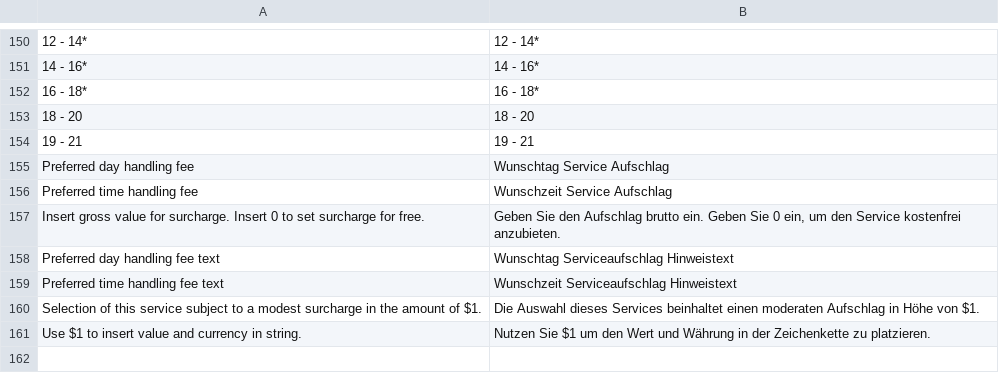
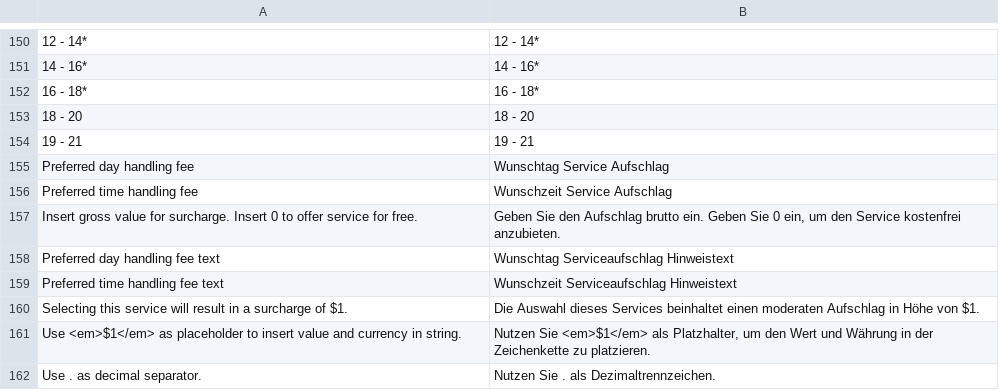
Before and after one commit to netresearch/dhl-module-versenden-m1, a CSV file: src/app/locale/de_DE/Dhl_Versenden.csv, drawn as a sheet; only a part is shown, gaps mark what is left out.

```diff
--- a/src/app/locale/de_DE/Dhl_Versenden.csv
+++ b/src/app/locale/de_DE/Dhl_Versenden.csv
@@ -156,6 +156,7 @@
 "Preferred time handling fee","Wunschzeit Service Aufschlag"
-"Insert gross value for surcharge. Insert 0 to set surcharge for free.","Geben Sie den Aufschlag brutto ein. Geben Sie 0 ein, um den Service kostenfrei anzubieten."
+"Insert gross value for surcharge. Insert 0 to offer service for free.","Geben Sie den Aufschlag brutto ein. Geben Sie 0 ein, um den Service kostenfrei anzubieten."
 "Preferred day handling fee text","Wunschtag Serviceaufschlag Hinweistext"
 "Preferred time handling fee text","Wunschzeit Serviceaufschlag Hinweistext"
-"Selection of this service subject to a modest surcharge in the amount of $1.","Die Auswahl dieses Services beinhaltet einen moderaten Aufschlag in Höhe von $1."
-"Use $1 to insert value and currency in string.","Nutzen Sie $1 um den Wert und Währung in der Zeichenkette zu platzieren."
+"Selecting this service will result in a surcharge of $1. ","Die Auswahl dieses Services beinhaltet einen moderaten Aufschlag in Höhe von $1."
+"Use <em>$1</em> as placeholder to insert value and currency in string.","Nutzen Sie <em>$1</em> als Platzhalter, um den Wert und Währung in der Zeichenkette zu platzieren."
+"Use . as decimal separator.", "Nutzen Sie . als Dezimaltrennzeichen."
```
Also changed, not shown: src/app/locale/en_US/Dhl_Versenden.csv, 3 other files.
